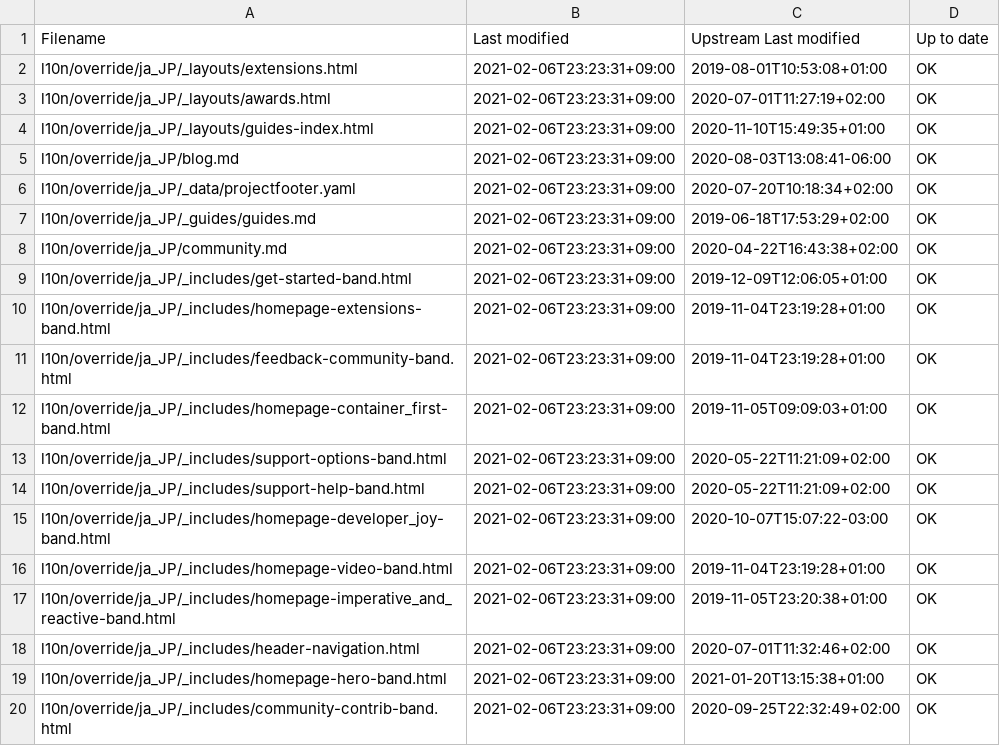
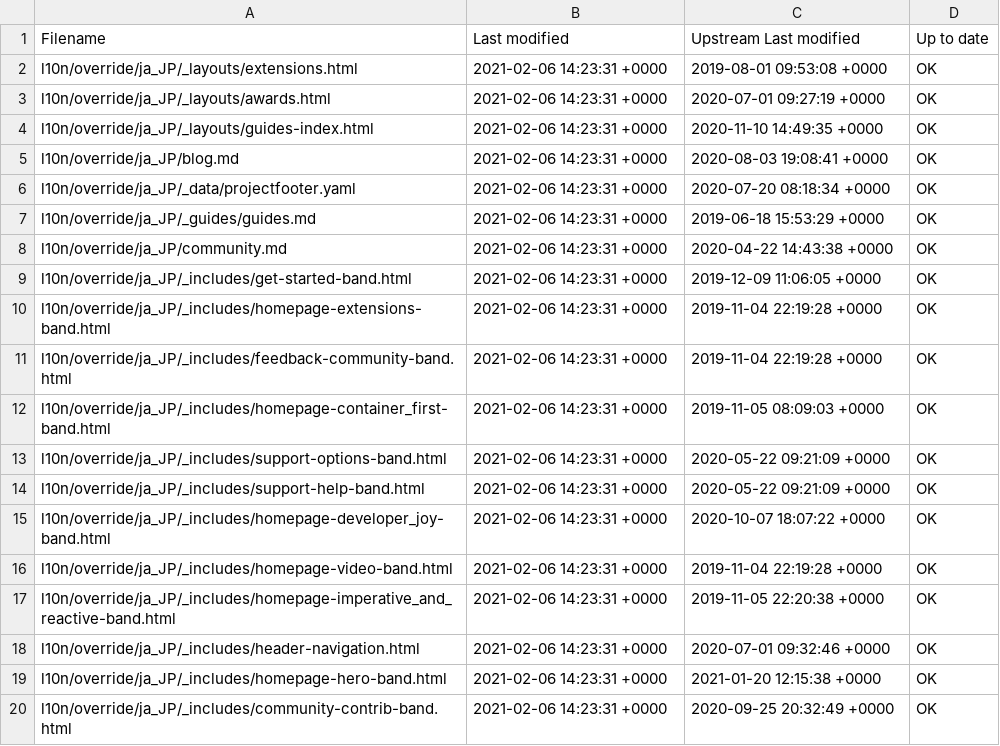
Before and after one commit to quarkusio/ja.quarkus.io, a CSV file: l10n/stats/override.csv, drawn as a sheet.

Commit message:
Update override stats

```diff
--- a/l10n/stats/override.csv
+++ b/l10n/stats/override.csv
@@ -1,20 +1,20 @@
 Filename, Last modified, Upstream Last modified, Up to date
-l10n/override/ja_JP/_layouts/extensions.html, 2021-02-06T23:23:31+09:00, 2019-08-01T10:53:08+01:00, OK
-l10n/override/ja_JP/_layouts/awards.html, 2021-02-06T23:23:31+09:00, 2020-07-01T11:27:19+02:00, OK
-l10n/override/ja_JP/_layouts/guides-index.html, 2021-02-06T23:23:31+09:00, 2020-11-10T15:49:35+01:00, OK
-l10n/override/ja_JP/blog.md, 2021-02-06T23:23:31+09:00, 2020-08-03T13:08:41-06:00, OK
-l10n/override/ja_JP/_data/projectfooter.yaml, 2021-02-06T23:23:31+09:00, 2020-07-20T10:18:34+02:00, OK
-l10n/override/ja_JP/_guides/guides.md, 2021-02-06T23:23:31+09:00, 2019-06-18T17:53:29+02:00, OK
-l10n/override/ja_JP/community.md, 2021-02-06T23:23:31+09:00, 2020-04-22T16:43:38+02:00, OK
-l10n/override/ja_JP/_includes/get-started-band.html, 2021-02-06T23:23:31+09:00, 2019-12-09T12:06:05+01:00, OK
-l10n/override/ja_JP/_includes/homepage-extensions-band.html, 2021-02-06T23:23:31+09:00, 2019-11-04T23:19:28+01:00, OK
-l10n/override/ja_JP/_includes/feedback-community-band.html, 2021-02-06T23:23:31+09:00, 2019-11-04T23:19:28+01:00, OK
-l10n/override/ja_JP/_includes/homepage-container_first-band.html, 2021-02-06T23:23:31+09:00, 2019-11-05T09:09:03+01:00, OK
-l10n/override/ja_JP/_includes/support-options-band.html, 2021-02-06T23:23:31+09:00, 2020-05-22T11:21:09+02:00, OK
-l10n/override/ja_JP/_includes/support-help-band.html, 2021-02-06T23:23:31+09:00, 2020-05-22T11:21:09+02:00, OK
-l10n/override/ja_JP/_includes/homepage-developer_joy-band.html, 2021-02-06T23:23:31+09:00, 2020-10-07T15:07:22-03:00, OK
-l10n/override/ja_JP/_includes/homepage-video-band.html, 2021-02-06T23:23:31+09:00, 2019-11-04T23:19:28+01:00, OK
-l10n/override/ja_JP/_includes/homepage-imperative_and_reactive-band.html, 2021-02-06T23:23:31+09:00, 2019-11-05T23:20:38+01:00, OK
-l10n/override/ja_JP/_includes/header-navigation.html, 2021-02-06T23:23:31+09:00, 2020-07-01T11:32:46+02:00, OK
-l10n/override/ja_JP/_includes/homepage-hero-band.html, 2021-02-06T23:23:31+09:00, 2021-01-20T13:15:38+01:00, OK
-l10n/override/ja_JP/_includes/community-contrib-band.html, 2021-02-06T23:23:31+09:00, 2020-09-25T22:32:49+02:00, OK
+l10n/override/ja_JP/_layouts/extensions.html, 2021-02-06 14:23:31 +0000, 2019-08-01 09:53:08 +0000, OK
+l10n/override/ja_JP/_layouts/awards.html, 2021-02-06 14:23:31 +0000, 2020-07-01 09:27:19 +0000, OK
+l10n/override/ja_JP/_layouts/guides-index.html, 2021-02-06 14:23:31 +0000, 2020-11-10 14:49:35 +0000, OK
+l10n/override/ja_JP/blog.md, 2021-02-06 14:23:31 +0000, 2020-08-03 19:08:41 +0000, OK
+l10n/override/ja_JP/_data/projectfooter.yaml, 2021-02-06 14:23:31 +0000, 2020-07-20 08:18:34 +0000, OK
+l10n/override/ja_JP/_guides/guides.md, 2021-02-06 14:23:31 +0000, 2019-06-18 15:53:29 +0000, OK
+l10n/override/ja_JP/community.md, 2021-02-06 14:23:31 +0000, 2020-04-22 14:43:38 +0000, OK
+l10n/override/ja_JP/_includes/get-started-band.html, 2021-02-06 14:23:31 +0000, 2019-12-09 11:06:05 +0000, OK
+l10n/override/ja_JP/_includes/homepage-extensions-band.html, 2021-02-06 14:23:31 +0000, 2019-11-04 22:19:28 +0000, OK
+l10n/override/ja_JP/_includes/feedback-community-band.html, 2021-02-06 14:23:31 +0000, 2019-11-04 22:19:28 +0000, OK
+l10n/override/ja_JP/_includes/homepage-container_first-band.html, 2021-02-06 14:23:31 +0000, 2019-11-05 08:09:03 +0000, OK
+l10n/override/ja_JP/_includes/support-options-band.html, 2021-02-06 14:23:31 +0000, 2020-05-22 09:21:09 +0000, OK
+l10n/override/ja_JP/_includes/support-help-band.html, 2021-02-06 14:23:31 +0000, 2020-05-22 09:21:09 +0000, OK
+l10n/override/ja_JP/_includes/homepage-developer_joy-band.html, 2021-02-06 14:23:31 +0000, 2020-10-07 18:07:22 +0000, OK
+l10n/override/ja_JP/_includes/homepage-video-band.html, 2021-02-06 14:23:31 +0000, 2019-11-04 22:19:28 +0000, OK
+l10n/override/ja_JP/_includes/homepage-imperative_and_reactive-band.html, 2021-02-06 14:23:31 +0000, 2019-11-05 22:20:38 +0000, OK
+l10n/override/ja_JP/_includes/header-navigation.html, 2021-02-06 14:23:31 +0000, 2020-07-01 09:32:46 +0000, OK
+l10n/override/ja_JP/_includes/homepage-hero-band.html, 2021-02-06 14:23:31 +0000, 2021-01-20 12:15:38 +0000, OK
+l10n/override/ja_JP/_includes/community-contrib-band.html, 2021-02-06 14:23:31 +0000, 2020-09-25 20:32:49 +0000, OK
```
Also changed, not shown: 1 other file.
